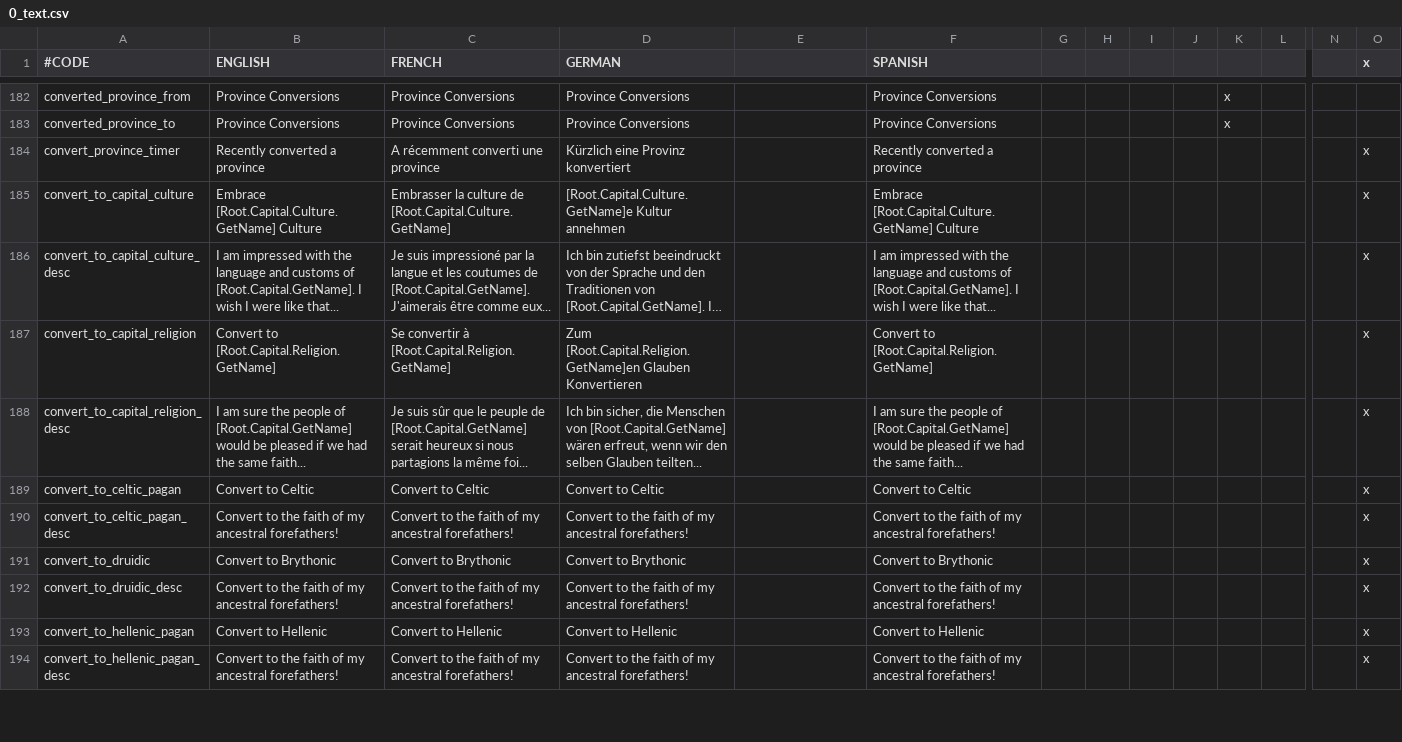
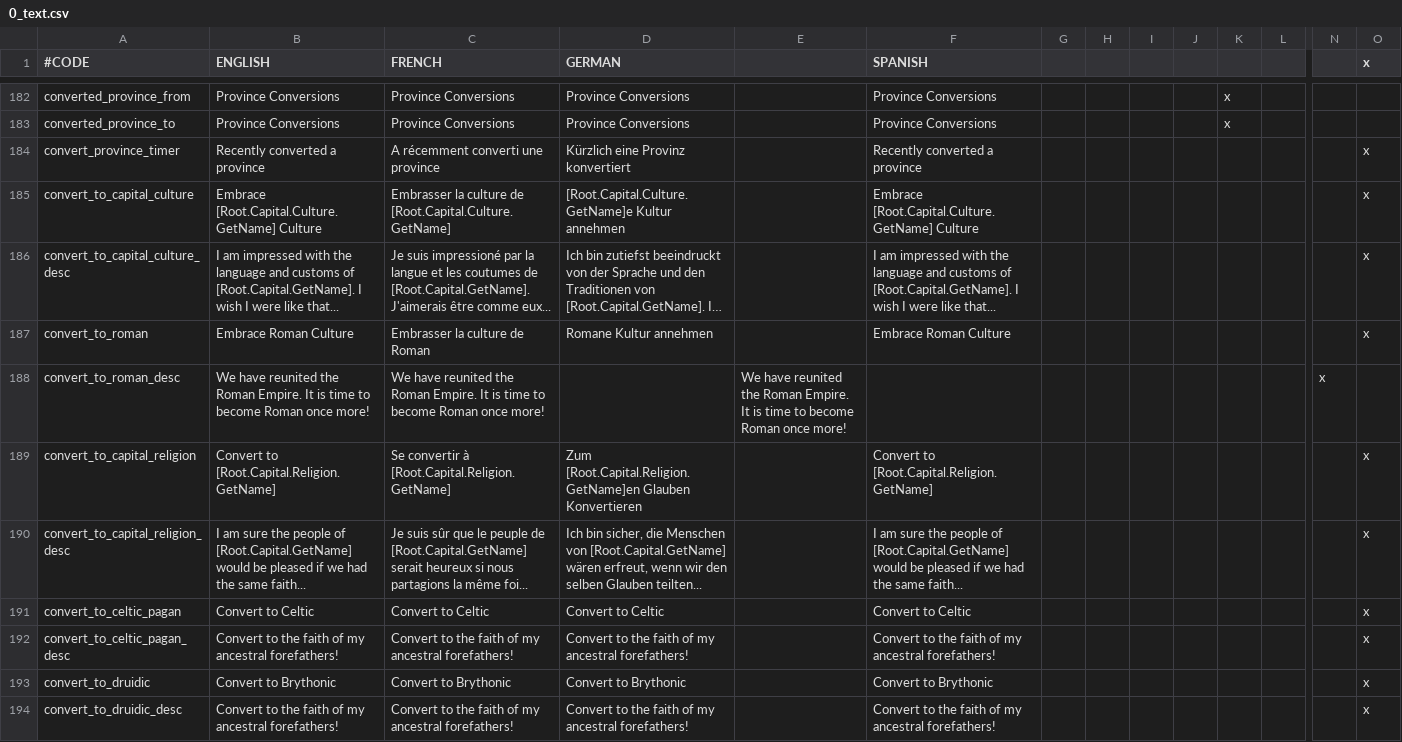
Before and after one commit to localiser/CK2Plus-Core, a CSV file: CK2Plus/localisation/0_text.csv, drawn as a sheet; only a part is shown, gaps mark what is left out; the shorter side is filled out with more unchanged rows; long unchanged cells end in …; rows hold the shown columns only; the diff names each change by its address in the sheet, - before the commit and + after, or states it on an @@ line.

Commit message:
2.06.3:schwarherz:4 Roman Culture Decision
gave the holder of the Roman Empire the ability to become Roman instead
of (presumably) byzantine.

```diff
--- a/CK2Plus/localisation/0_text.csv
+++ b/CK2Plus/localisation/0_text.csv
+row 187: convert_to_roman | Embrace Roman Culture | Embrasser la culture de Roman | Romane Kultur annehmen |  | Embrace Roman Culture |  |  |  |  |  |  |  | x
+row 188: convert_to_roman_desc | We have reunited the Roman Empire. It is time to become Roman once more! | We have reunited the Roman Empire. It is time to become Roman once more! |  | We have reunited the Roman Empire. It is time to become Roman once more! |  |  |  |  |  |  |  | x
```
Also changed, not shown: 1 other file.
